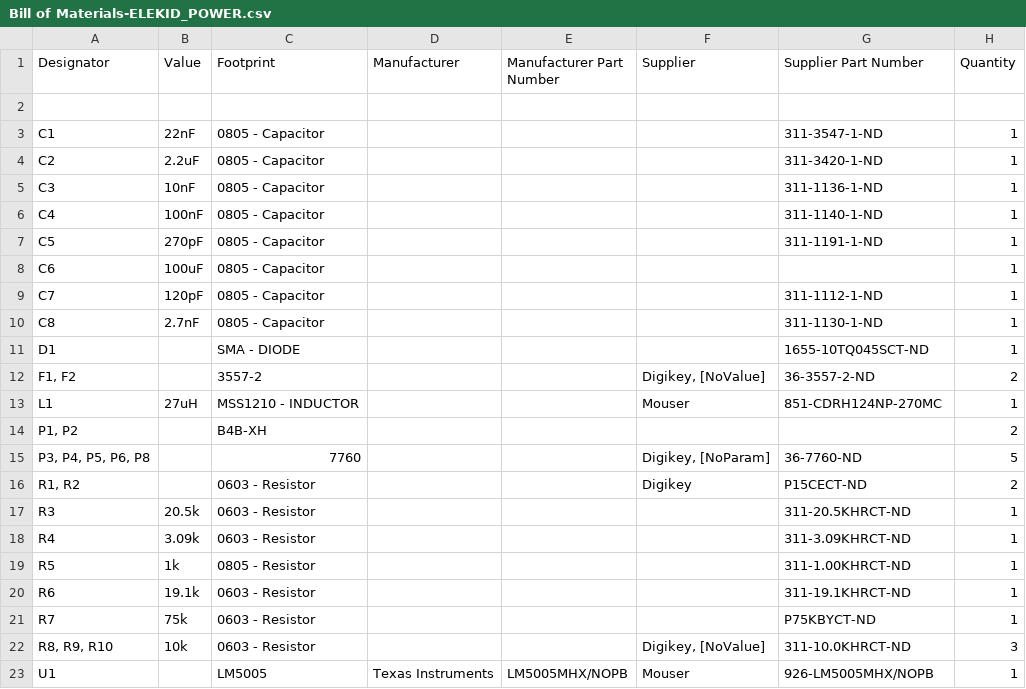
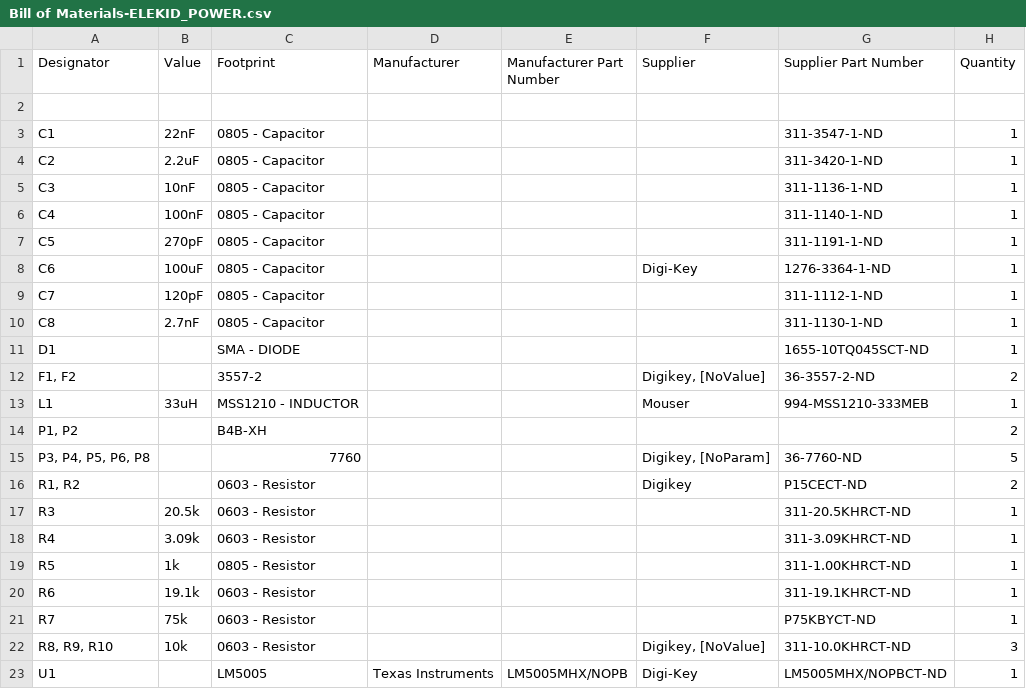
Before and after one commit to waterloop/electrical-Embedded, a CSV file: Elekid_power/Project Outputs for ELEKID_POWER/BOM/Bill of Materials-ELEKID_POWER.csv, drawn as a sheet.

```diff
--- a/Elekid_power/Project Outputs for ELEKID_POWER/BOM/Bill of Materials-ELEKID_POWER.csv
+++ b/Elekid_power/Project Outputs for ELEKID_POWER/BOM/Bill of Materials-ELEKID_POWER.csv
@@ -7,3 +7,3 @@ Designator,Value,Footprint,Manufacturer,Manufacturer Part Number,Supplier,Suppli
 "C5","270pF","0805 - Capacitor","","","","311-1191-1-ND","1"
-"C6","100uF","0805 - Capacitor","","","","","1"
+"C6","100uF","0805 - Capacitor","","","Digi-Key","1276-3364-1-ND","1"
 "C7","120pF","0805 - Capacitor","","","","311-1112-1-ND","1"
@@ -12,3 +12,3 @@ Designator,Value,Footprint,Manufacturer,Manufacturer Part Number,Supplier,Suppli
 "F1, F2","","3557-2","","","Digikey, [NoValue]","36-3557-2-ND","2"
-"L1","27uH","MSS1210 - INDUCTOR","","","Mouser","851-CDRH124NP-270MC","1"
+"L1","33uH","MSS1210 - INDUCTOR","","","Mouser","994-MSS1210-333MEB","1"
 "P1, P2","","B4B-XH","","","","","2"
@@ -22,2 +22,2 @@ Designator,Value,Footprint,Manufacturer,Manufacturer Part Number,Supplier,Suppli
 "R8, R9, R10","10k","0603 - Resistor","","","Digikey, [NoValue]","311-10.0KHRCT-ND","3"
-"U1","","LM5005","Texas Instruments","LM5005MHX/NOPB","Mouser","926-LM5005MHX/NOPB","1"
+"U1","","LM5005","Texas Instruments","LM5005MHX/NOPB","Digi-Key","LM5005MHX/NOPBCT-ND","1"
```
Also changed, not shown: 4 other files.
